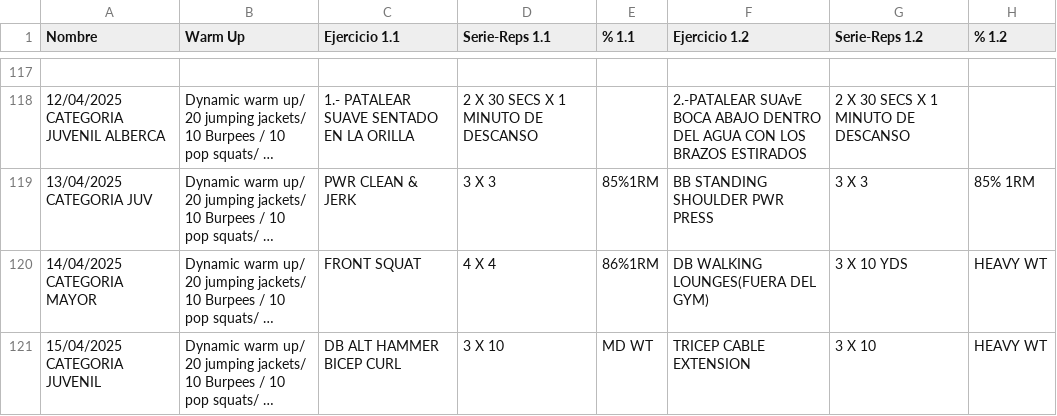
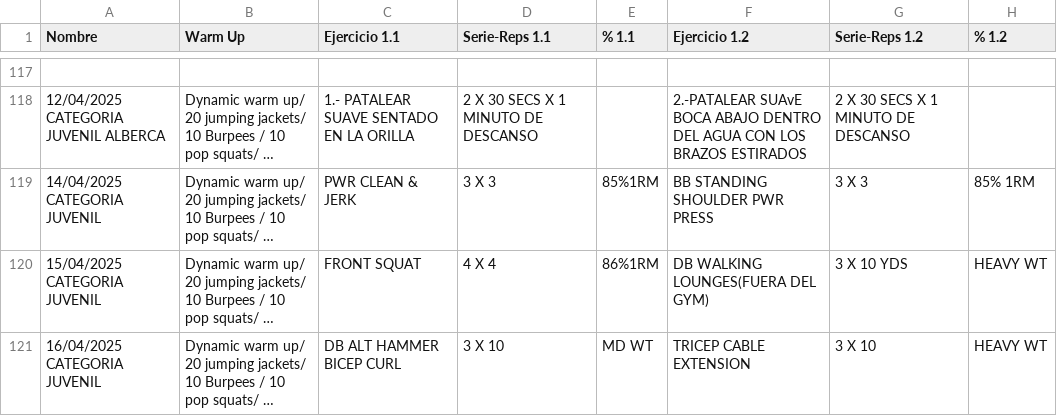
Before and after one commit to zagalseb/APPSVG, a TSV file: Rutinas.tsv, drawn as a sheet; only a part is shown, gaps mark what is left out; long unchanged cells end in …; the diff names each change by its address in the sheet, - before the commit and + after, or states it on an @@ line.

Commit message:
Add files via upload

```diff
--- a/Rutinas.tsv
+++ b/Rutinas.tsv
-A119 (Nombre): 13/04/2025 CATEGORIA JUV
+A119 (Nombre): 14/04/2025 CATEGORIA JUVENIL
-A120 (Nombre): 14/04/2025 CATEGORIA MAYOR
+A120 (Nombre): 15/04/2025 CATEGORIA JUVENIL
-A121 (Nombre): 15/04/2025 CATEGORIA JUVENIL
+A121 (Nombre): 16/04/2025 CATEGORIA JUVENIL
```
